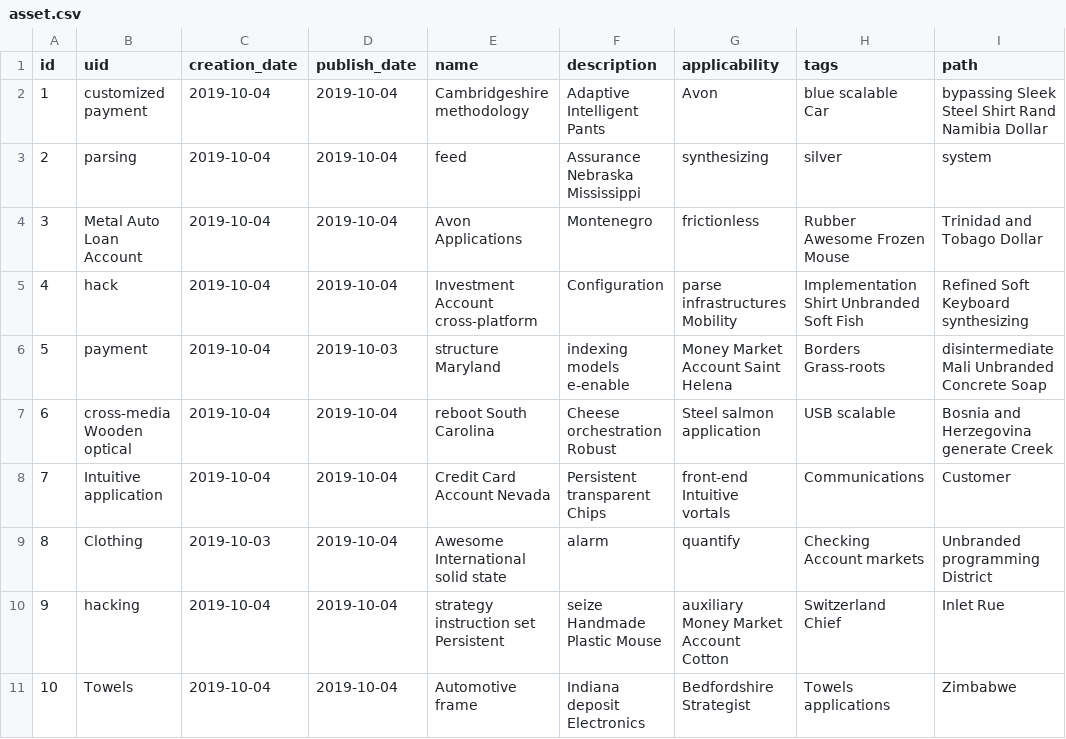
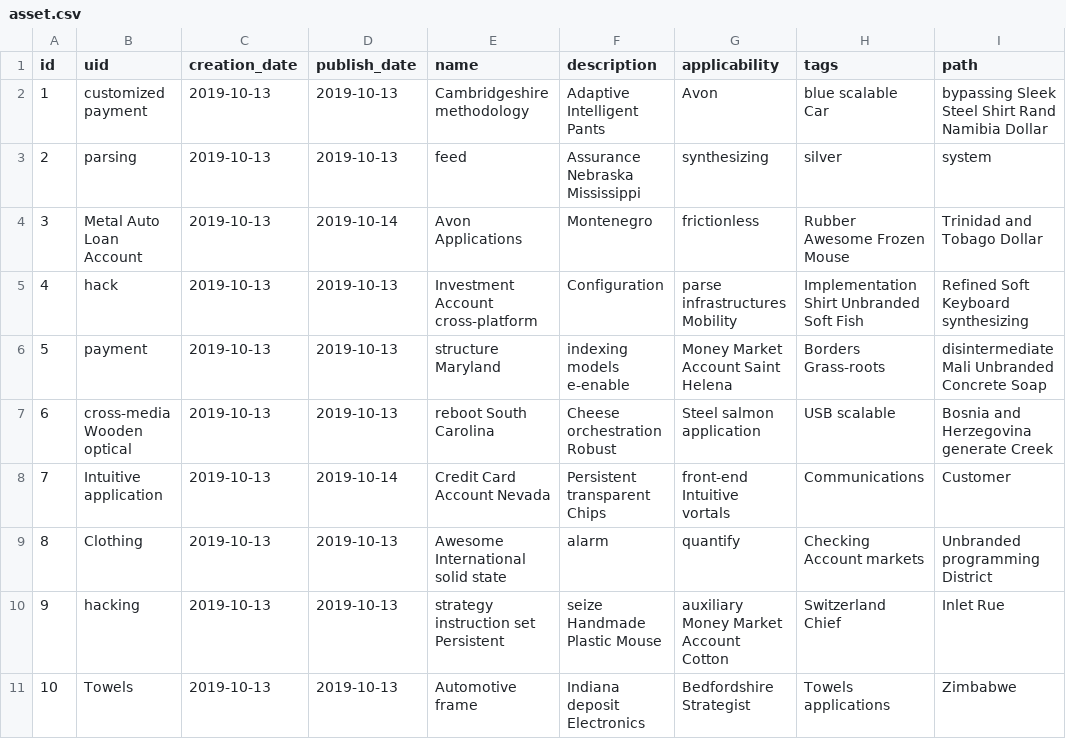
Before and after one commit to Lakshamana/spmtmp, a CSV file: src/main/resources/config/liquibase/fake-data/asset.csv, drawn as a sheet; only a part is shown; the diff names each change by its address in the sheet, - before the commit and + after, or states it on an @@ line.

```diff
--- a/src/main/resources/config/liquibase/fake-data/asset.csv
+++ b/src/main/resources/config/liquibase/fake-data/asset.csv
-C2:C8 (creation_date): 2019-10-04
+C2:C8 (creation_date): 2019-10-13
-D2:D3 (publish_date): 2019-10-04
+D2:D3 (publish_date): 2019-10-13
-D4 (publish_date): 2019-10-04
+D4 (publish_date): 2019-10-14
-D5 (publish_date): 2019-10-04
+D5 (publish_date): 2019-10-13
-D6 (publish_date): 2019-10-03
+D6 (publish_date): 2019-10-13
-D7 (publish_date): 2019-10-04
+D7 (publish_date): 2019-10-13
-D8 (publish_date): 2019-10-04
+D8 (publish_date): 2019-10-14
-C9 (creation_date): 2019-10-03
+C9 (creation_date): 2019-10-13
-D9:D11 (publish_date): 2019-10-04
+D9:D11 (publish_date): 2019-10-13
-C10:C11 (creation_date): 2019-10-04
+C10:C11 (creation_date): 2019-10-13
```
Also changed, not shown: src/main/resources/config/liquibase/fake-data/agent_working_load.csv, src/main/resources/config/liquibase/fake-data/chat_log.csv, 19 other files.
